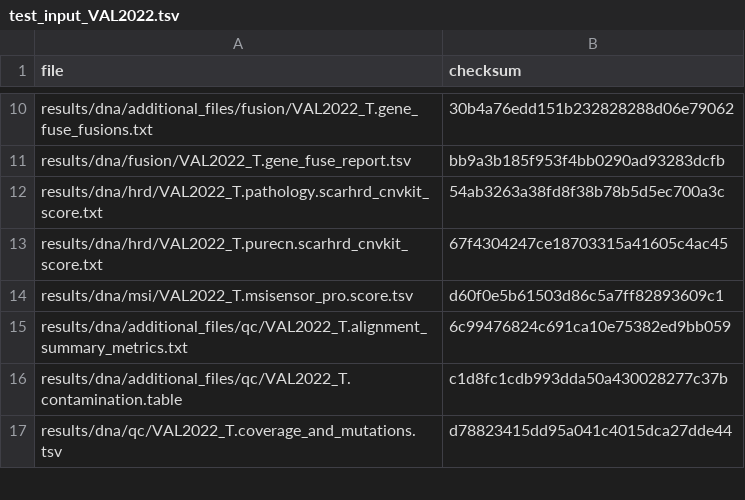
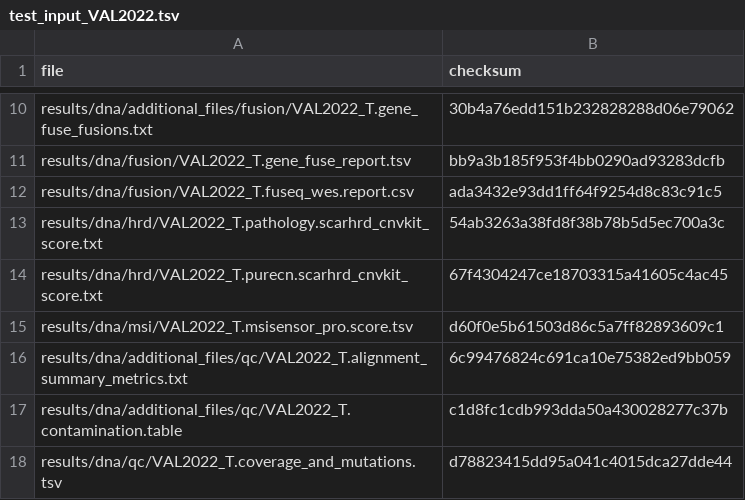
Before and after one commit to genomic-medicine-sweden/Twist_Solid, a TSV file: .tests/jenkins/test_input_VAL2022.tsv, drawn as a sheet; only a part is shown, gaps mark what is left out.

Commit message:
test: add fuseq_wes report to test input

```diff
--- a/.tests/jenkins/test_input_VAL2022.tsv
+++ b/.tests/jenkins/test_input_VAL2022.tsv
@@ -11,2 +11,3 @@ results/dna/additional_files/fusion/VAL2022_T.gene_fuse_fusions.txt	30b4a76edd15
 results/dna/fusion/VAL2022_T.gene_fuse_report.tsv	bb9a3b185f953f4bb0290ad93283dcfb
+results/dna/fusion/VAL2022_T.fuseq_wes.report.csv	ada3432e93dd1ff64f9254d8c83c91c5
 results/dna/hrd/VAL2022_T.pathology.scarhrd_cnvkit_score.txt	54ab3263a38fd8f38b78b5d5ec700a3c
```
